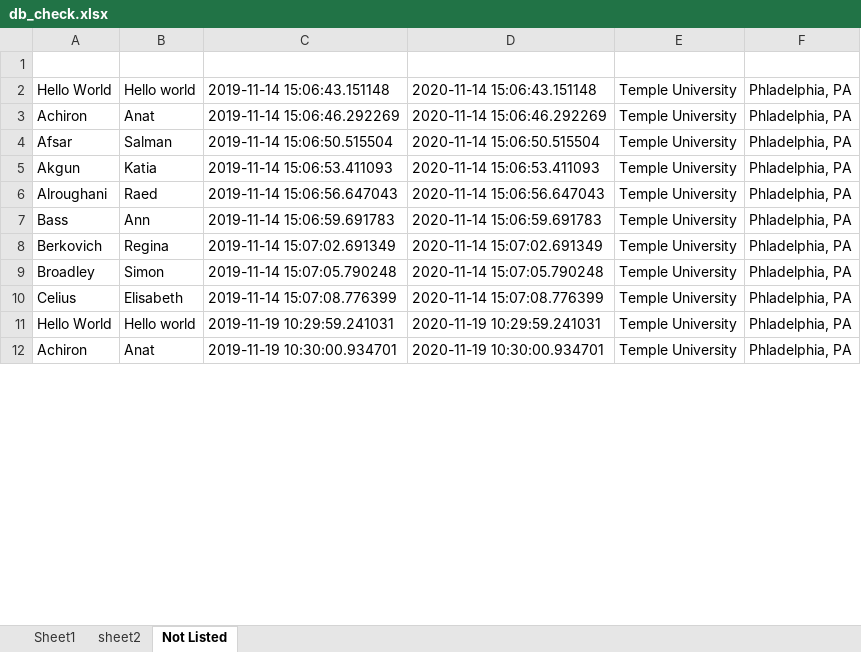
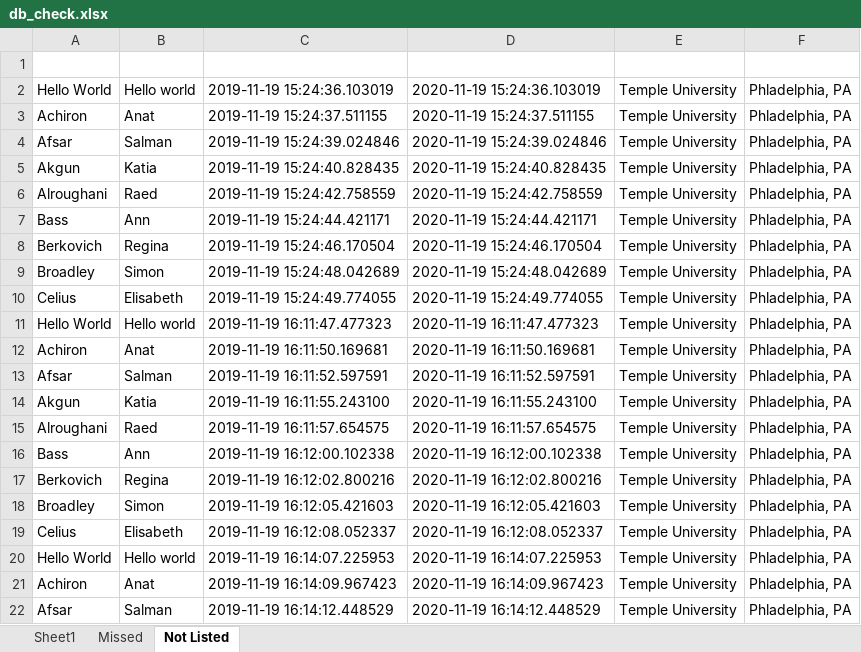
Before and after one commit to bellachip/db_Check_AIBot, an Excel workbook: db_check.xlsx, sheet Not Listed, drawn as a sheet; only a part is shown; values as stored, in another font and other column widths than the file's, no borders; addresses are those after the commit; the diff covers the shown part only; the diff names each change by its address in the sheet, - before the commit and + after, or states it on an @@ line.

```diff
--- a/db_check.xlsx (sheet Not Listed)
+++ b/db_check.xlsx (sheet Not Listed)
-sheet tab: sheet2
+sheet tab: Missed
-C2: 2019-11-14 15:06:43.151148
+C2: 2019-11-19 15:24:36.103019
-D2: 2020-11-14 15:06:43.151148
+D2: 2020-11-19 15:24:36.103019
+row 3: Achiron | Anat | 2019-11-19 15:24:37.511155 | 2020-11-19 15:24:37.511155 | Temple University | Phladelphia, PA
+row 4: Afsar | Salman | 2019-11-19 15:24:39.024846 | 2020-11-19 15:24:39.024846 | Temple University | Phladelphia, PA
+row 5: Akgun | Katia | 2019-11-19 15:24:40.828435 | 2020-11-19 15:24:40.828435 | Temple University | Phladelphia, PA
+row 6: Alroughani | Raed | 2019-11-19 15:24:42.758559 | 2020-11-19 15:24:42.758559 | Temple University | Phladelphia, PA
+row 7: Bass | Ann | 2019-11-19 15:24:44.421171 | 2020-11-19 15:24:44.421171 | Temple University | Phladelphia, PA
+row 8: Berkovich | Regina | 2019-11-19 15:24:46.170504 | 2020-11-19 15:24:46.170504 | Temple University | Phladelphia, PA
+row 9: Broadley | Simon | 2019-11-19 15:24:48.042689 | 2020-11-19 15:24:48.042689 | Temple University | Phladelphia, PA
+row 10: Celius | Elisabeth | 2019-11-19 15:24:49.774055 | 2020-11-19 15:24:49.774055 | Temple University | Phladelphia, PA
+row 11: Hello World | Hello world | 2019-11-19 16:11:47.477323 | 2020-11-19 16:11:47.477323 | Temple University | Phladelphia, PA
-C12: 2019-11-14 15:06:46.292269
+C12: 2019-11-19 16:11:50.169681
-D12: 2020-11-14 15:06:46.292269
+D12: 2020-11-19 16:11:50.169681
-C13: 2019-11-14 15:06:50.515504
+C13: 2019-11-19 16:11:52.597591
-D13: 2020-11-14 15:06:50.515504
+D13: 2020-11-19 16:11:52.597591
-C14: 2019-11-14 15:06:53.411093
+C14: 2019-11-19 16:11:55.243100
-D14: 2020-11-14 15:06:53.411093
+D14: 2020-11-19 16:11:55.243100
-C15: 2019-11-14 15:06:56.647043
+C15: 2019-11-19 16:11:57.654575
-D15: 2020-11-14 15:06:56.647043
+D15: 2020-11-19 16:11:57.654575
-C16: 2019-11-14 15:06:59.691783
+C16: 2019-11-19 16:12:00.102338
-D16: 2020-11-14 15:06:59.691783
+D16: 2020-11-19 16:12:00.102338
-C17: 2019-11-14 15:07:02.691349
+C17: 2019-11-19 16:12:02.800216
-D17: 2020-11-14 15:07:02.691349
+D17: 2020-11-19 16:12:02.800216
-C18: 2019-11-14 15:07:05.790248
+C18: 2019-11-19 16:12:05.421603
-D18: 2020-11-14 15:07:05.790248
+D18: 2020-11-19 16:12:05.421603
-C19: 2019-11-14 15:07:08.776399
+C19: 2019-11-19 16:12:08.052337
-D19: 2020-11-14 15:07:08.776399
+D19: 2020-11-19 16:12:08.052337
-C20: 2019-11-19 10:29:59.241031
+C20: 2019-11-19 16:14:07.225953
-D20: 2020-11-19 10:29:59.241031
+D20: 2020-11-19 16:14:07.225953
-C21: 2019-11-19 10:30:00.934701
+C21: 2019-11-19 16:14:09.967423
-D21: 2020-11-19 10:30:00.934701
+D21: 2020-11-19 16:14:09.967423
+row 22: Afsar | Salman | 2019-11-19 16:14:12.448529 | 2020-11-19 16:14:12.448529 | Temple University | Phladelphia, PA
```
Also changed, not shown: 9 added rows and 14 edited cells elsewhere in this sheet, sheet Missed, sheet Sheet1, working_dir/test.xlsx, 14 other files.
